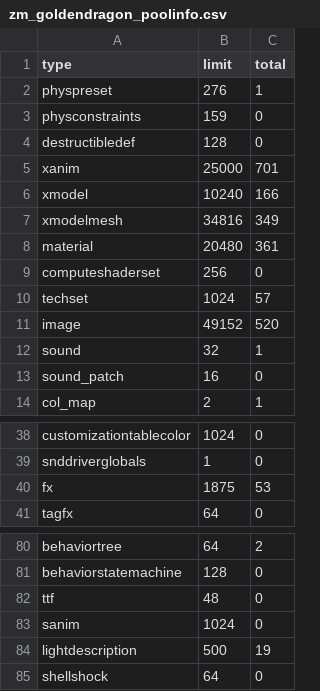
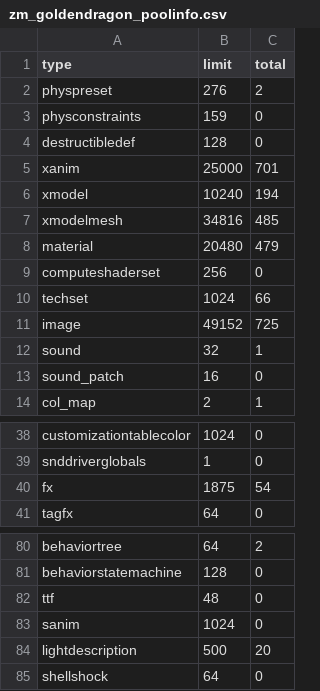
Before and after one commit to phillipsalbright/gdzombies, a CSV file: usermaps/zm_goldendragon/zone_source/all/assetinfo/zm_goldendragon_poolinfo.csv, drawn as a sheet; only a part is shown, gaps mark what is left out.

```diff
--- a/usermaps/zm_goldendragon/zone_source/all/assetinfo/zm_goldendragon_poolinfo.csv
+++ b/usermaps/zm_goldendragon/zone_source/all/assetinfo/zm_goldendragon_poolinfo.csv
@@ -1,3 +1,3 @@
 type,limit,total
-physpreset,276,1
+physpreset,276,2
 physconstraints,159,0
@@ -5,8 +5,8 @@ destructibledef,128,0
 xanim,25000,701
-xmodel,10240,166
-xmodelmesh,34816,349
-material,20480,361
+xmodel,10240,194
+xmodelmesh,34816,485
+material,20480,479
 computeshaderset,256,0
-techset,1024,57
-image,49152,520
+techset,1024,66
+image,49152,725
 sound,32,1
@@ -39,3 +39,3 @@ customizationtablecolor,1024,0
 snddriverglobals,1,0
-fx,1875,53
+fx,1875,54
 tagfx,64,0
@@ -83,3 +83,3 @@ ttf,48,0
 sanim,1024,0
-lightdescription,500,19
+lightdescription,500,20
 shellshock,64,0
```
Also changed, not shown: usermaps/zm_goldendragon/zone_source/all/assetinfo/zm_goldendragon_bulletreport.csv, usermaps/zm_goldendragon/zone_source/all/assetinfo/zm_goldendragon_xmodel.csv, 30 other files.
